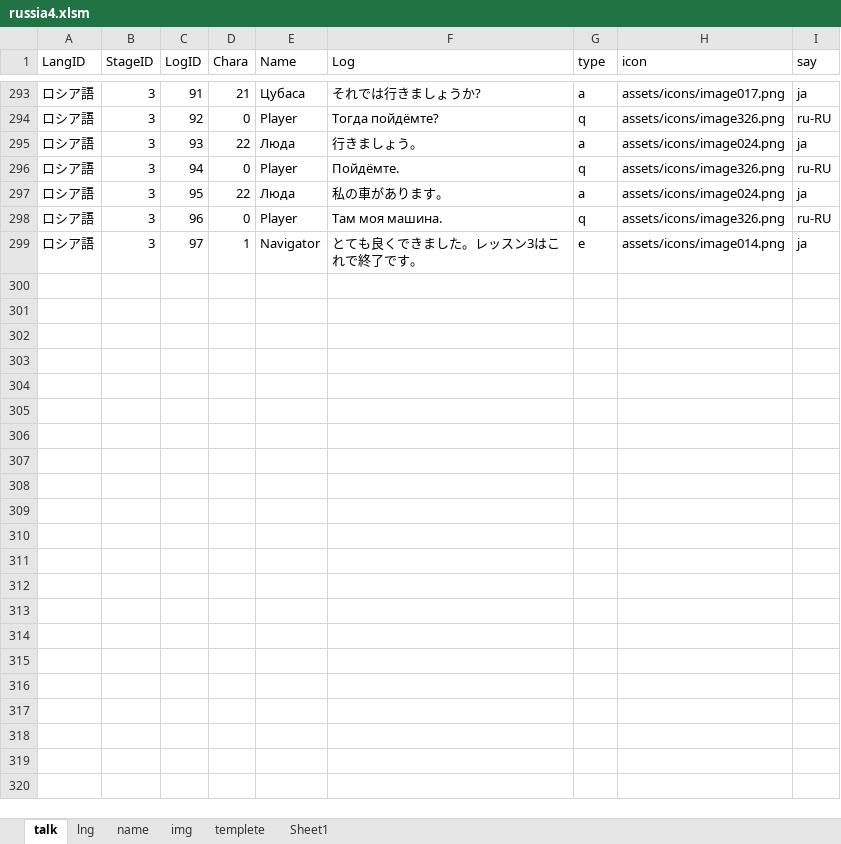
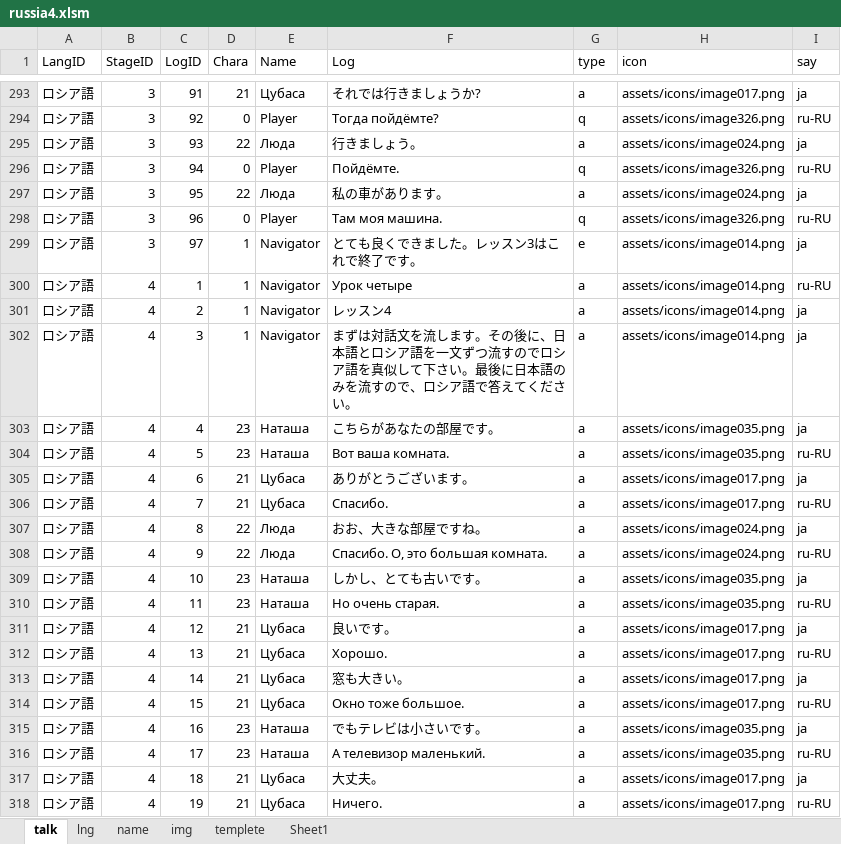
Before and after one commit to JohnDoes/JohnDoes.github.io, an Excel workbook: assets/russia4.xlsm, sheet talk, drawn as a sheet; only a part is shown, gaps mark what is left out; values as stored, in another font and other column widths than the file's, no borders; conditional formats not drawn; the diff covers the shown part only; the diff names each change by its address in the sheet, - before the commit and + after, or states it on an @@ line.

```diff
--- a/assets/russia4.xlsm (sheet talk)
+++ b/assets/russia4.xlsm (sheet talk)
+row 300: ロシア語 | 4 | 1 | 1 | Navigator | Урок четыре | a | assets/icons/image014.png | ru-RU
+row 301: ロシア語 | 4 | 2 | 1 | Navigator | レッスン4 | a | assets/icons/image014.png | ja
+row 302: ロシア語 | 4 | 3 | 1 | Navigator | まずは対話文を流します。その後に、日本語とロシア語を一文ずつ流すのでロシア語を真似して下さい。最後に日本語のみを流すので、ロシア語で答えてください。 | a | assets/icons/image014.png | ja
+row 303: ロシア語 | 4 | 4 | 23 | Наташа | こちらがあなたの部屋です。 | a | assets/icons/image035.png | ja
+row 304: ロシア語 | 4 | 5 | 23 | Наташа | Вот ваша комната. | a | assets/icons/image035.png | ru-RU
+row 305: ロシア語 | 4 | 6 | 21 | Цубаса | ありがとうございます。 | a | assets/icons/image017.png | ja
+row 306: ロシア語 | 4 | 7 | 21 | Цубаса | Спасибо. | a | assets/icons/image017.png | ru-RU
+row 307: ロシア語 | 4 | 8 | 22 | Люда | おお、大きな部屋ですね。 | a | assets/icons/image024.png | ja
+row 308: ロシア語 | 4 | 9 | 22 | Люда | Спасибо. О, это большая комната. | a | assets/icons/image024.png | ru-RU
+row 309: ロシア語 | 4 | 10 | 23 | Наташа | しかし、とても古いです。 | a | assets/icons/image035.png | ja
+row 310: ロシア語 | 4 | 11 | 23 | Наташа | Но очень старая. | a | assets/icons/image035.png | ru-RU
+row 311: ロシア語 | 4 | 12 | 21 | Цубаса | 良いです。 | a | assets/icons/image017.png | ja
+row 312: ロシア語 | 4 | 13 | 21 | Цубаса | Хорошо. | a | assets/icons/image017.png | ru-RU
+row 313: ロシア語 | 4 | 14 | 21 | Цубаса | 窓も大きい。 | a | assets/icons/image017.png | ja
+row 314: ロシア語 | 4 | 15 | 21 | Цубаса | Окно тоже большое. | a | assets/icons/image017.png | ru-RU
+row 315: ロシア語 | 4 | 16 | 23 | Наташа | でもテレビは小さいです。 | a | assets/icons/image035.png | ja
+row 316: ロシア語 | 4 | 17 | 23 | Наташа | А телевизор маленький. | a | assets/icons/image035.png | ru-RU
+row 317: ロシア語 | 4 | 18 | 21 | Цубаса | 大丈夫。 | a | assets/icons/image017.png | ja
+row 318: ロシア語 | 4 | 19 | 21 | Цубаса | Ничего. | a | assets/icons/image017.png | ru-RU
```
Also changed, not shown: 182 added rows elsewhere in this sheet, sheet name, 4 other files.
